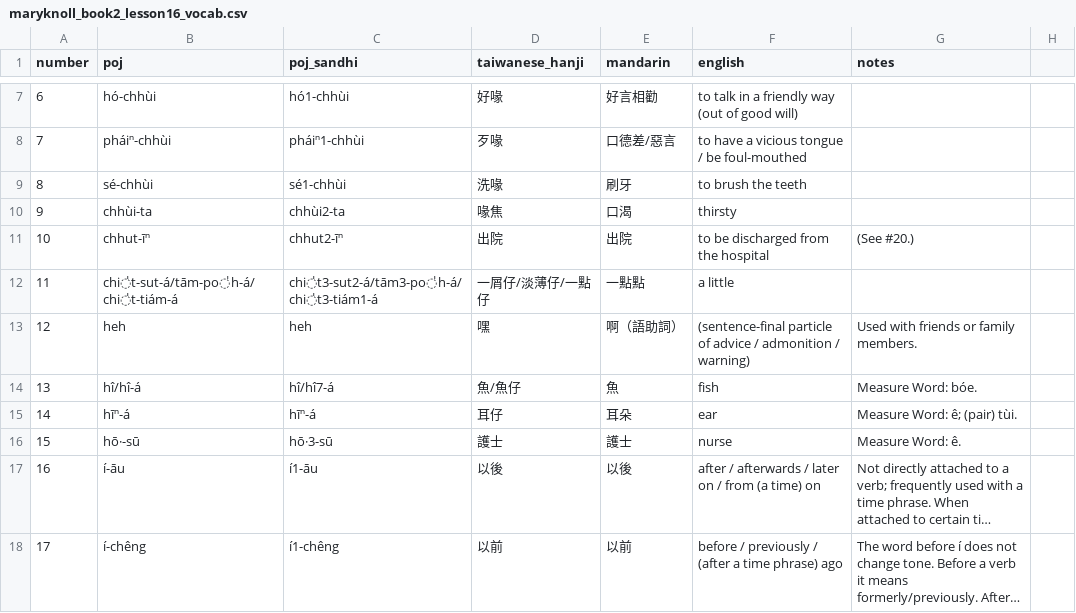
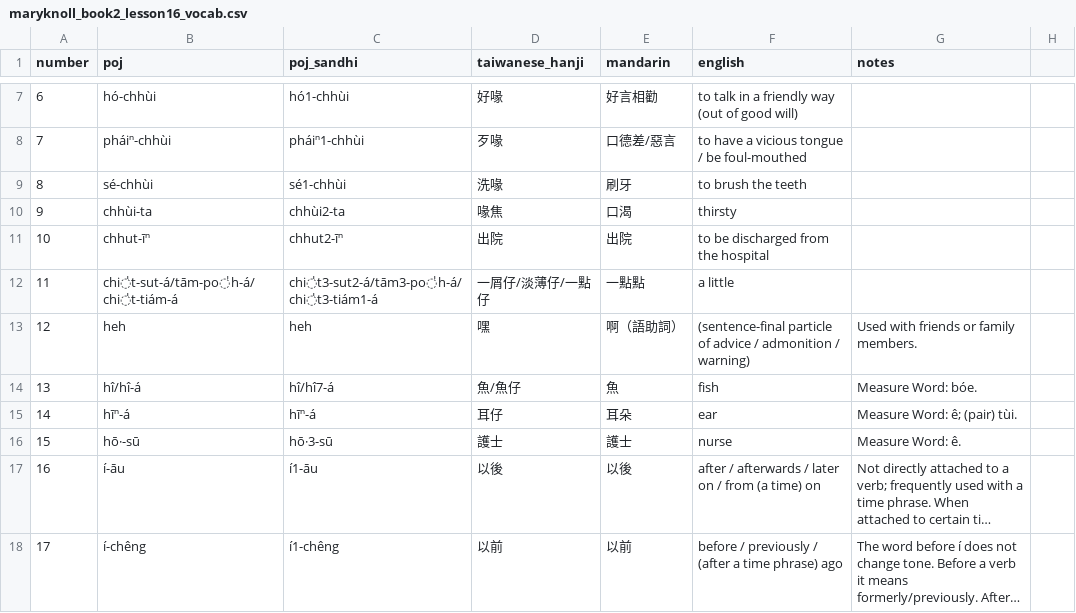
Before and after one commit to mchaver/taiwanese-anki-decks, a CSV file: maryknoll-book-2/csv/maryknoll_book2_lesson16_vocab.csv, drawn as a sheet; only a part is shown, gaps mark what is left out; long unchanged cells end in …; the diff covers the shown part only.

```diff
--- a/maryknoll-book-2/csv/maryknoll_book2_lesson16_vocab.csv
+++ b/maryknoll-book-2/csv/maryknoll_book2_lesson16_vocab.csv
@@ -10,3 +10,3 @@ number,poj,poj_sandhi,taiwanese_hanji,mandarin,english,notes
 9,chhùi-ta,chhùi2-ta,喙焦,口渴,thirsty,
-10,chhut-īⁿ,chhut2-īⁿ,出院,出院,to be discharged from the hospital,(See #20.)
+10,chhut-īⁿ,chhut2-īⁿ,出院,出院,to be discharged from the hospital,
 11,chi̍t-sut-á/tām-po̍h-á/chi̍t-tiám-á,chi̍t3-sut2-á/tām3-po̍h-á/chi̍t3-tiám1-á,一屑仔/淡薄仔/一點仔,一點點,a little,
```
Also changed, not shown: 14 edited cells elsewhere in this file.
